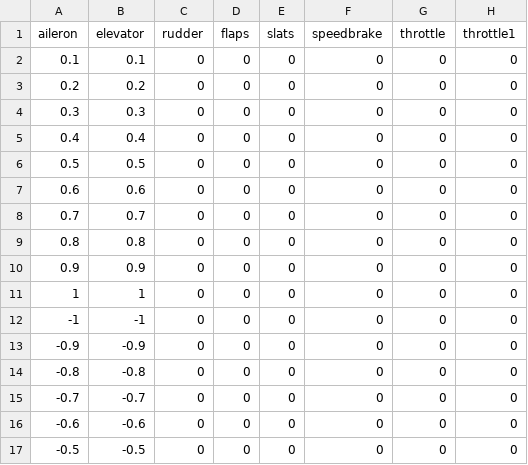
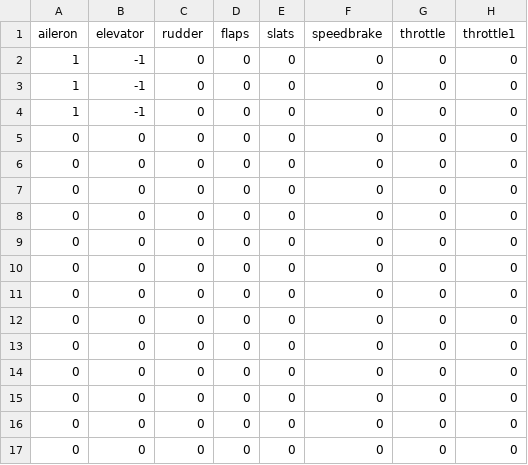
Before and after one commit to Shimoco7/FlightGearASE, a CSV file: resources/test.csv, drawn as a sheet; only a part is shown; the diff covers the shown part only; the diff names each change by its address in the sheet, - before the commit and + after, or states it on an @@ line.

```diff
--- a/resources/test.csv
+++ b/resources/test.csv
-A2 (aileron): 0.1
+A2 (aileron): 1
-B2 (elevator): 0.1
+B2 (elevator): -1
-A3 (aileron): 0.2
+A3 (aileron): 1
-B3 (elevator): 0.2
+B3 (elevator): -1
-A4 (aileron): 0.3
+A4 (aileron): 1
-B4 (elevator): 0.3
+B4 (elevator): -1
-A5 (aileron): 0.4
+A5 (aileron): 0
-B5 (elevator): 0.4
+B5 (elevator): 0
-A6 (aileron): 0.5
+A6 (aileron): 0
-B6 (elevator): 0.5
+B6 (elevator): 0
-A7 (aileron): 0.6
+A7 (aileron): 0
-B7 (elevator): 0.6
+B7 (elevator): 0
-A8 (aileron): 0.7
+A8 (aileron): 0
-B8 (elevator): 0.7
+B8 (elevator): 0
-A9 (aileron): 0.8
+A9 (aileron): 0
-B9 (elevator): 0.8
+B9 (elevator): 0
-A10 (aileron): 0.9
+A10 (aileron): 0
-B10 (elevator): 0.9
+B10 (elevator): 0
-A11 (aileron): 1
+A11 (aileron): 0
-B11 (elevator): 1
+B11 (elevator): 0
-A12 (aileron): -1
+A12 (aileron): 0
-B12 (elevator): -1
+B12 (elevator): 0
-A13 (aileron): -0.9
+A13 (aileron): 0
-B13 (elevator): -0.9
+B13 (elevator): 0
-A14 (aileron): -0.8
+A14 (aileron): 0
-B14 (elevator): -0.8
+B14 (elevator): 0
-A15 (aileron): -0.7
+A15 (aileron): 0
-B15 (elevator): -0.7
+B15 (elevator): 0
-A16 (aileron): -0.6
+A16 (aileron): 0
-B16 (elevator): -0.6
+B16 (elevator): 0
-A17 (aileron): -0.5
+A17 (aileron): 0
-B17 (elevator): -0.5
+B17 (elevator): 0
```
Also changed, not shown: 8 edited cells elsewhere in this file, 6 other files.
